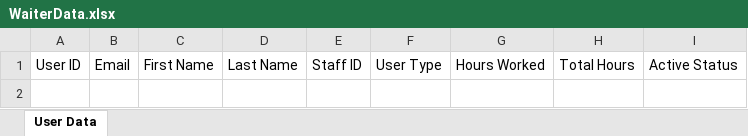
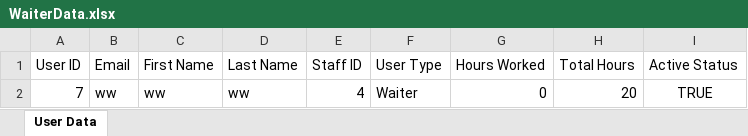
Before and after one commit to sauravss98/Java-Restaurant-Application, an Excel workbook: Group14-A2/src/main/java/User/WaiterData.xlsx, sheet User Data, drawn as a sheet; values as stored, in another font and other column widths than the file's, no borders; the diff names each change by its address in the sheet, - before the commit and + after, or states it on an @@ line.

```diff
--- a/Group14-A2/src/main/java/User/WaiterData.xlsx (sheet User Data)
+++ b/Group14-A2/src/main/java/User/WaiterData.xlsx (sheet User Data)
+row 2: 7 | ww | ww | ww | 4 | Waiter | 0 | 20 | TRUE
```
Also changed, not shown: Group14-A2/src/main/java/Orders/OrderData.xlsx, 9 other files.
